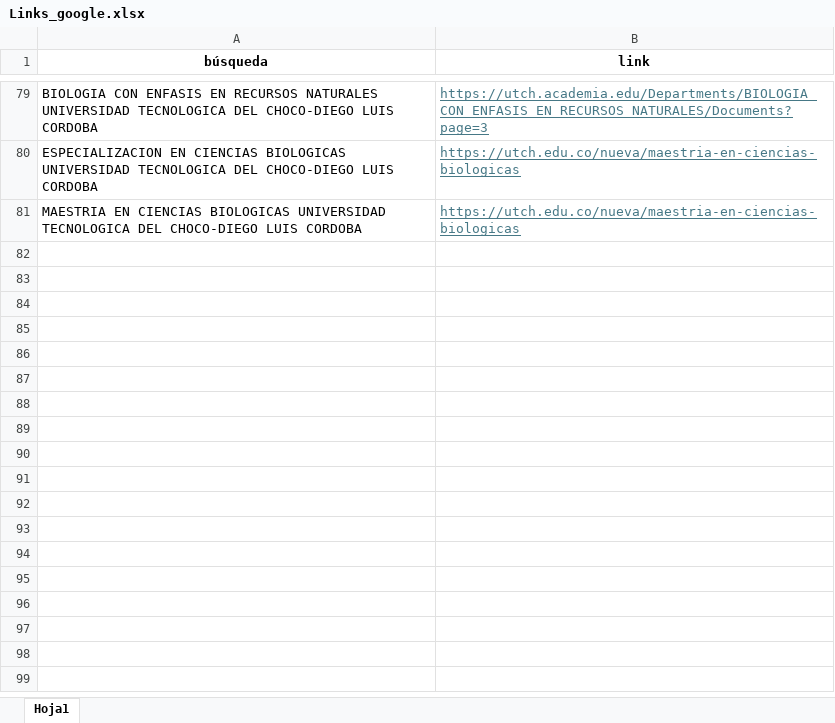
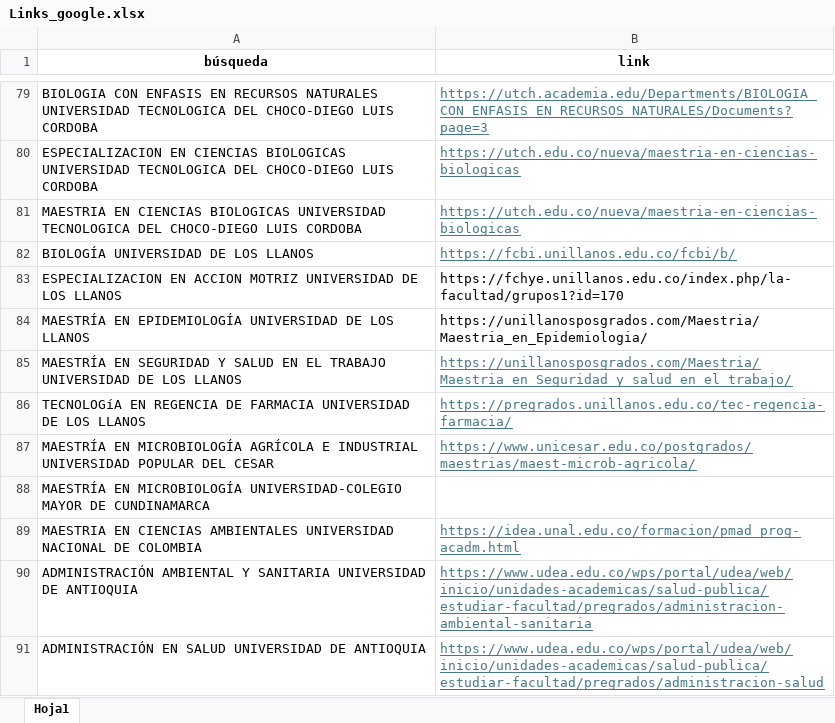
Before and after one commit to estebest/Archivos_sql, an Excel workbook: Links_google.xlsx, sheet Hoja1, drawn as a sheet; only a part is shown, gaps mark what is left out; values as stored, in another font and other column widths than the file's, no borders; the diff covers the shown part only; the diff names each change by its address in the sheet, - before the commit and + after, or states it on an @@ line.

```diff
--- a/Links_google.xlsx (sheet Hoja1)
+++ b/Links_google.xlsx (sheet Hoja1)
+row 82: BIOLOGÍA UNIVERSIDAD DE LOS LLANOS | https://fcbi.unillanos.edu.co/fcbi/b/
+row 83: ESPECIALIZACION EN ACCION MOTRIZ UNIVERSIDAD DE LOS LLANOS | https://fchye.unillanos.edu.co/index.php/la-facultad/grupos1?id=170
+row 84: MAESTRÍA EN EPIDEMIOLOGÍA UNIVERSIDAD DE LOS LLANOS | https://unillanosposgrados.com/Maestria/Maestria_en_Epidemiologia/
+row 85: MAESTRÍA EN SEGURIDAD Y SALUD EN EL TRABAJO UNIVERSIDAD DE LOS LLANOS | https://unillanosposgrados.com/Maestria/Maestria_en_Seguridad_y_salud_en_el_trabajo/
+row 86: TECNOLOGíA EN REGENCIA DE FARMACIA UNIVERSIDAD DE LOS LLANOS | https://pregrados.unillanos.edu.co/tec-regencia-farmacia/
+row 87: MAESTRÍA EN MICROBIOLOGÍA AGRÍCOLA E INDUSTRIAL UNIVERSIDAD POPULAR DEL CESAR | https://www.unicesar.edu.co/postgrados/maestrias/maest-microb-agricola/
+row 88: MAESTRÍA EN MICROBIOLOGÍA UNIVERSIDAD-COLEGIO MAYOR DE CUNDINAMARCA
+row 89: MAESTRIA EN CIENCIAS AMBIENTALES UNIVERSIDAD NACIONAL DE COLOMBIA | https://idea.unal.edu.co/formacion/pmad_prog-acadm.html
+row 90: ADMINISTRACIÓN AMBIENTAL Y SANITARIA UNIVERSIDAD DE ANTIOQUIA | https://www.udea.edu.co/wps/portal/udea/web/inicio/unidades-academicas/salud-publica/estudiar-facultad/pregrados/administracion-ambiental-sanitaria
+row 91: ADMINISTRACIÓN EN SALUD UNIVERSIDAD DE ANTIOQUIA | https://www.udea.edu.co/wps/portal/udea/web/inicio/unidades-academicas/salud-publica/estudiar-facultad/pregrados/administracion-salud
```
Also changed, not shown: 170 added rows and 9 edited cells elsewhere in this sheet, Busqueda.xlsx, 3 other files.
